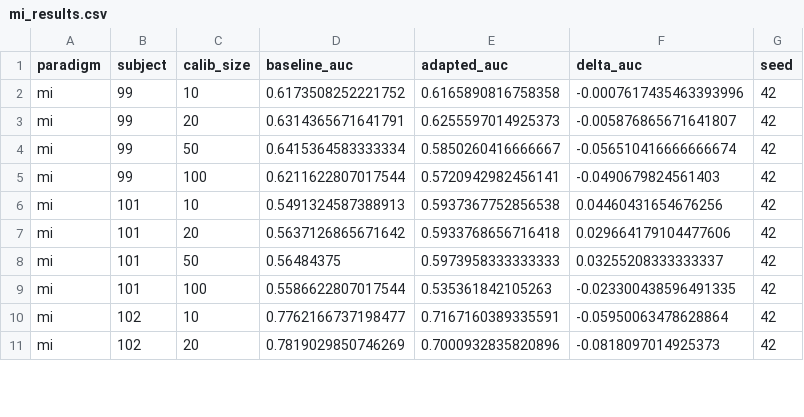
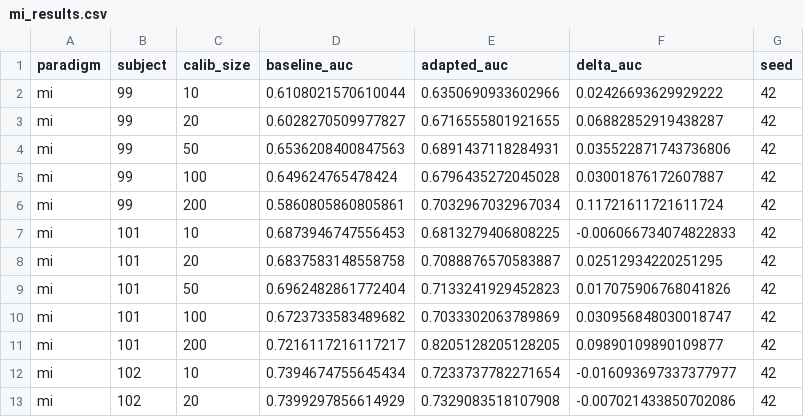
Before and after one commit to luna-777/als-decode-2026, a CSV file: experiments/stage3/mi_results.csv, drawn as a sheet; only a part is shown; the diff covers the shown part only.

Commit message:
Update Stage 3 results (mi results)

```diff
--- a/experiments/stage3/mi_results.csv
+++ b/experiments/stage3/mi_results.csv
@@ -1,11 +1,13 @@
 paradigm,subject,calib_size,baseline_auc,adapted_auc,delta_auc,seed
-mi,99,10,0.6173508252221752,0.6165890816758358,-0.0007617435463393996,42
-mi,99,20,0.6314365671641791,0.6255597014925373,-0.005876865671641807,42
-mi,99,50,0.6415364583333334,0.5850260416666667,-0.056510416666666674,42
-mi,99,100,0.6211622807017544,0.5720942982456141,-0.0490679824561403,42
-mi,101,10,0.5491324587388913,0.5937367752856538,0.04460431654676256,42
-mi,101,20,0.5637126865671642,0.5933768656716418,0.029664179104477606,42
-mi,101,50,0.56484375,0.5973958333333333,0.03255208333333337,42
-mi,101,100,0.5586622807017544,0.535361842105263,-0.023300438596491335,42
-mi,102,10,0.7762166737198477,0.7167160389335591,-0.05950063478628864,42
-mi,102,20,0.7819029850746269,0.7000932835820896,-0.0818097014925373,42
+mi,99,10,0.6108021570610044,0.6350690933602966,0.02426693629929222,42
+mi,99,20,0.6028270509977827,0.6716555801921655,0.06882852919438287,42
+mi,99,50,0.6536208400847563,0.6891437118284931,0.035522871743736806,42
+mi,99,100,0.649624765478424,0.6796435272045028,0.03001876172607887,42
+mi,99,200,0.5860805860805861,0.7032967032967034,0.11721611721611724,42
+mi,101,10,0.6873946747556453,0.6813279406808225,-0.006066734074822833,42
+mi,101,20,0.6837583148558758,0.7088876570583887,0.02512934220251295,42
+mi,101,50,0.6962482861772404,0.7133241929452823,0.017075906768041826,42
+mi,101,100,0.6723733583489682,0.7033302063789869,0.030956848030018747,42
+mi,101,200,0.7216117216117217,0.8205128205128205,0.09890109890109877,42
+mi,102,10,0.7394674755645434,0.7233737782271654,-0.016093697337377977,42
+mi,102,20,0.7399297856614929,0.7329083518107908,-0.007021433850702086,42
```
Also changed, not shown: 8 added rows and 90 edited cells elsewhere in this file.
